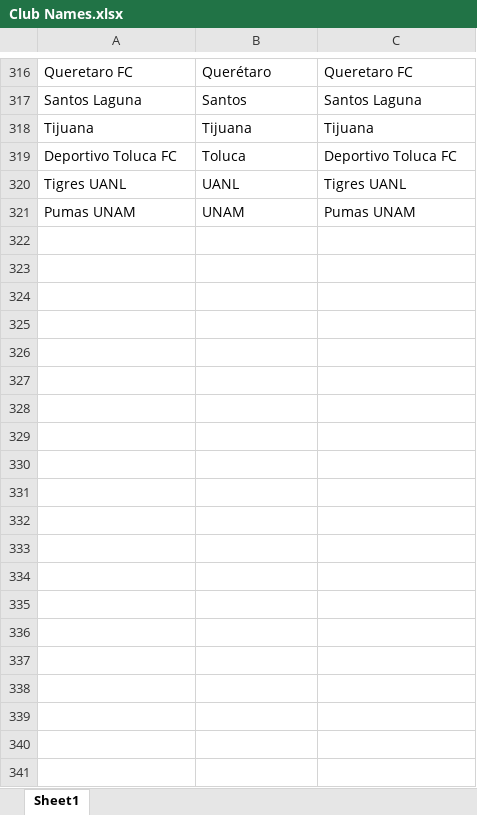
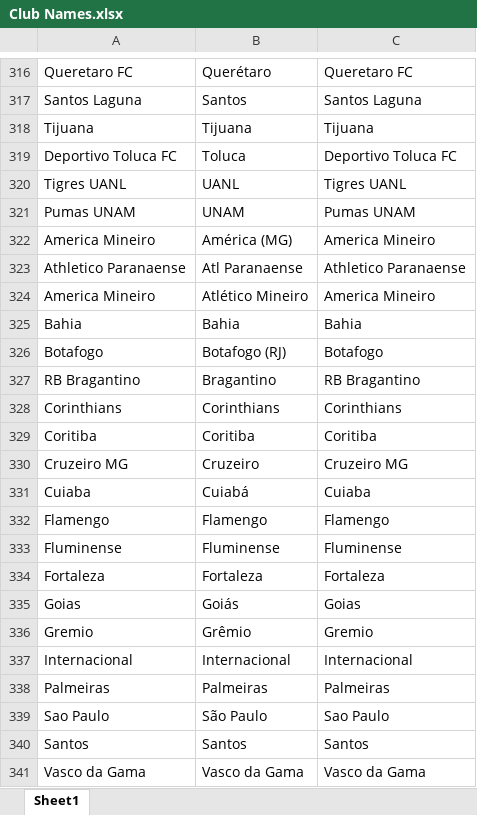
Before and after one commit to danolen/the-machine, an Excel workbook: Soccer Machine/Club Names.xlsx, sheet Sheet1, drawn as a sheet; only a part is shown, gaps mark what is left out; values as stored, in another font and other column widths than the file's, no borders; the diff names each change by its address in the sheet, - before the commit and + after, or states it on an @@ line.

```diff
--- a/Soccer Machine/Club Names.xlsx (sheet Sheet1)
+++ b/Soccer Machine/Club Names.xlsx (sheet Sheet1)
+row 322: America Mineiro | América (MG) | America Mineiro
+row 323: Athletico Paranaense | Atl Paranaense | Athletico Paranaense
+row 324: America Mineiro | Atlético Mineiro | America Mineiro
+row 325: Bahia | Bahia | Bahia
+row 326: Botafogo | Botafogo (RJ) | Botafogo
+row 327: RB Bragantino | Bragantino | RB Bragantino
+row 328: Corinthians | Corinthians | Corinthians
+row 329: Coritiba | Coritiba | Coritiba
+row 330: Cruzeiro MG | Cruzeiro | Cruzeiro MG
+row 331: Cuiaba | Cuiabá | Cuiaba
+row 332: Flamengo | Flamengo | Flamengo
+row 333: Fluminense | Fluminense | Fluminense
+row 334: Fortaleza | Fortaleza | Fortaleza
+row 335: Goias | Goiás | Goias
+row 336: Gremio | Grêmio | Gremio
+row 337: Internacional | Internacional | Internacional
+row 338: Palmeiras | Palmeiras | Palmeiras
+row 339: Sao Paulo | São Paulo | Sao Paulo
+row 340: Santos | Santos | Santos
+row 341: Vasco da Gama | Vasco da Gama | Vasco da Gama
```
Also changed, not shown: 4 other files.
